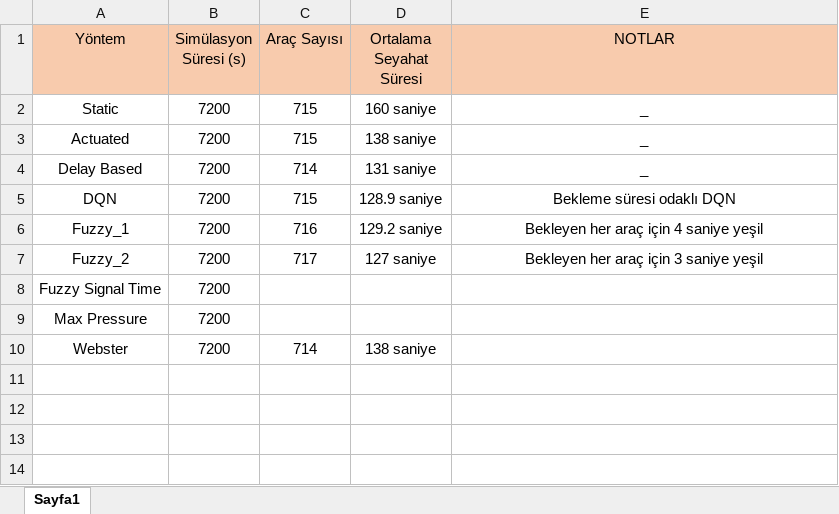
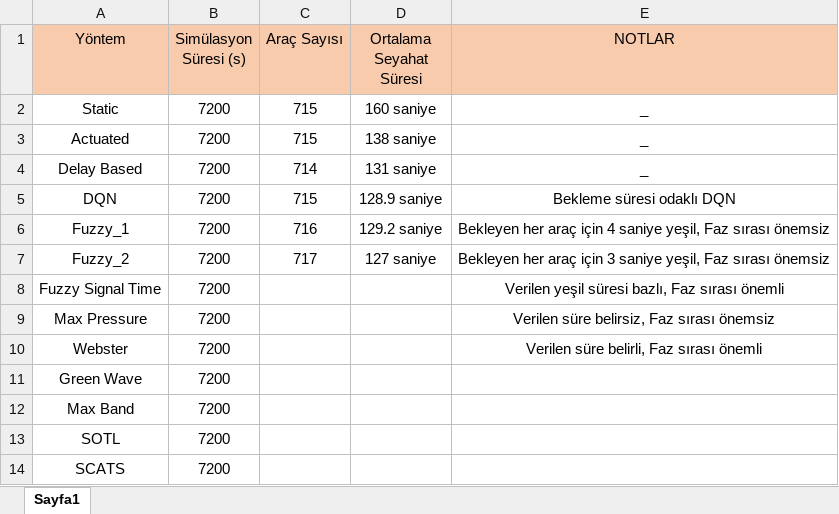
Before and after one commit to Xelfiera/traffic_control_algorithms, an Excel workbook: trafficcontrolalgorithms.xlsx, sheet Sayfa1, drawn as a sheet; values as stored, in another font and other column widths than the file's, no borders; the diff names each change by its address in the sheet, - before the commit and + after, or states it on an @@ line.

Commit message:
.xlsx changed

```diff
--- a/trafficcontrolalgorithms.xlsx (sheet Sayfa1)
+++ b/trafficcontrolalgorithms.xlsx (sheet Sayfa1)
-E6 (NOTLAR): …4 saniye yeşil
+E6 (NOTLAR): …4 saniye yeşil, Faz sırası önemsiz
-E7 (NOTLAR): …3 saniye yeşil
+E7 (NOTLAR): …3 saniye yeşil, Faz sırası önemsiz
-E8 (NOTLAR): (empty)
+E8 (NOTLAR): Verilen yeşil süresi bazlı, Faz sırası önemli
-E9 (NOTLAR): (empty)
+E9 (NOTLAR): Verilen süre belirsiz, Faz sırası önemsiz
-C10 (Araç Sayısı): 714
+C10 (Araç Sayısı): (empty)
-D10 (Ortalama Seyahat Süresi): 138 saniye
+D10 (Ortalama Seyahat Süresi): (empty)
-E10 (NOTLAR): (empty)
+E10 (NOTLAR): Verilen süre belirli, Faz sırası önemli
+row 11: Green Wave | 7200
+row 12: Max Band | 7200
+row 13: SOTL | 7200
+row 14: SCATS | 7200
```
